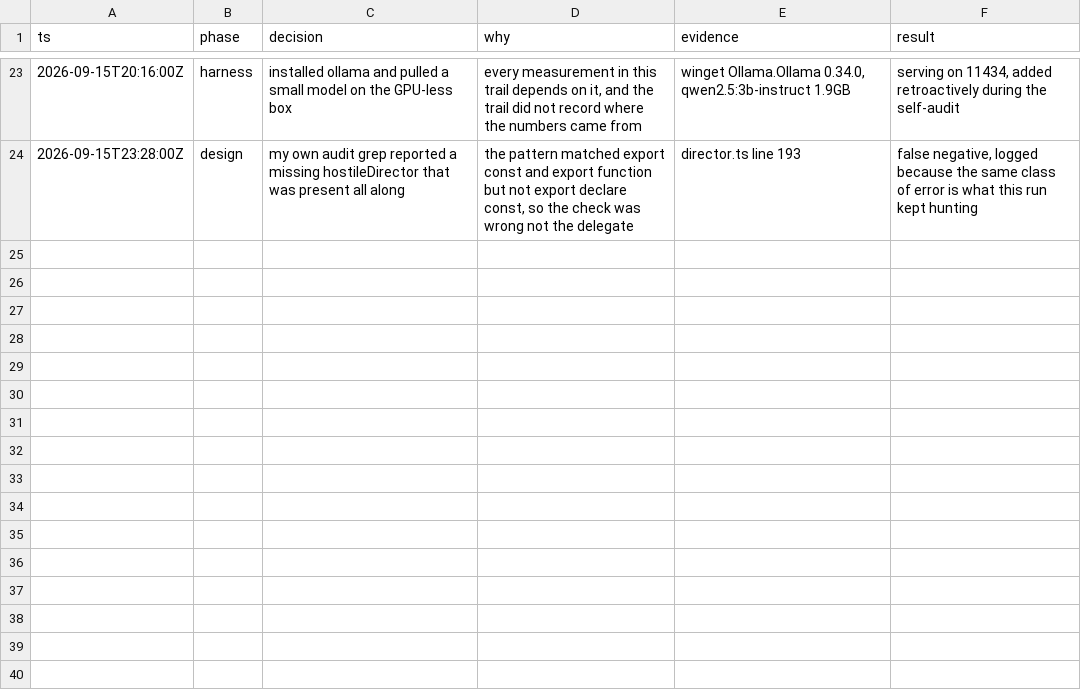
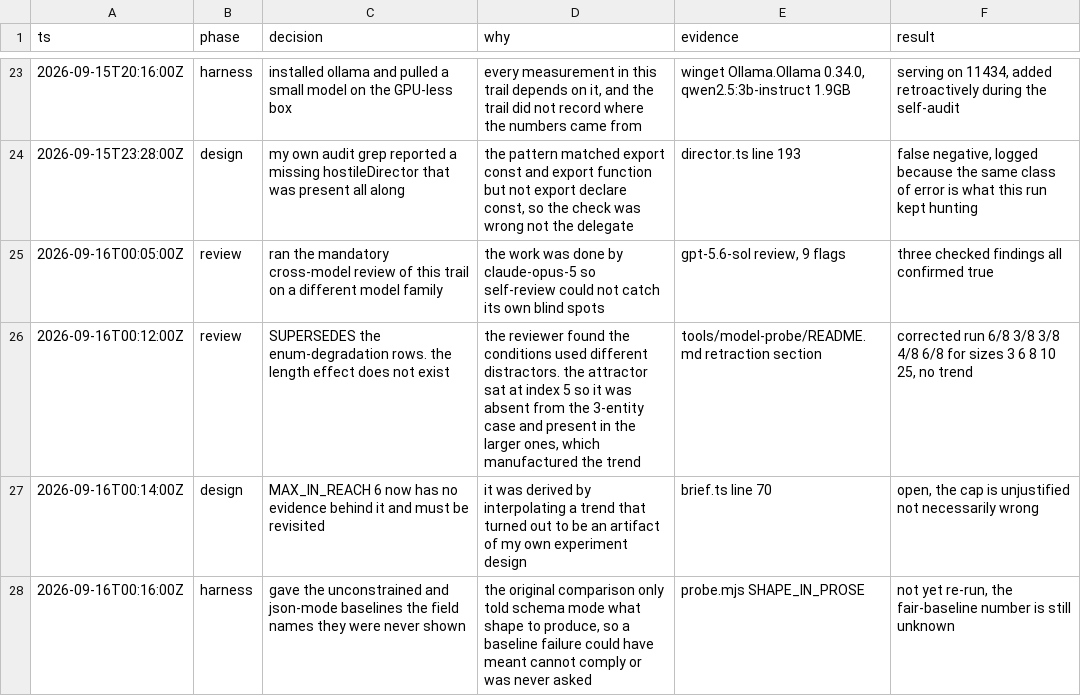
Before and after one commit to darinh/portale, a TSV file: decisions.tsv, drawn as a sheet; only a part is shown, gaps mark what is left out.

```diff
--- a/decisions.tsv
+++ b/decisions.tsv
@@ -24 +24,5 @@ ts	phase	decision	why	evidence	result
 2026-09-15T23:28:00Z	design	my own audit grep reported a missing hostileDirector that was present all along	the pattern matched export const and export function but not export declare const, so the check was wrong not the delegate	director.ts line 193	false negative, logged because the same class of error is what this run kept hunting
+2026-09-16T00:05:00Z	review	ran the mandatory cross-model review of this trail on a different model family	the work was done by claude-opus-5 so self-review could not catch its own blind spots	gpt-5.6-sol review, 9 flags	three checked findings all confirmed true
+2026-09-16T00:12:00Z	review	SUPERSEDES the enum-degradation rows. the length effect does not exist	the reviewer found the conditions used different distractors. the attractor sat at index 5 so it was absent from the 3-entity case and present in the larger ones, which manufactured the trend	tools/model-probe/README.md retraction section	corrected run 6/8 3/8 3/8 4/8 6/8 for sizes 3 6 8 10 25, no trend
+2026-09-16T00:14:00Z	design	MAX_IN_REACH 6 now has no evidence behind it and must be revisited	it was derived by interpolating a trend that turned out to be an artifact of my own experiment design	brief.ts line 70	open, the cap is unjustified not necessarily wrong
+2026-09-16T00:16:00Z	harness	gave the unconstrained and json-mode baselines the field names they were never shown	the original comparison only told schema mode what shape to produce, so a baseline failure could have meant cannot comply or was never asked	probe.mjs SHAPE_IN_PROSE	not yet re-run, the fair-baseline number is still unknown
```
Also changed, not shown: 3 other files.
